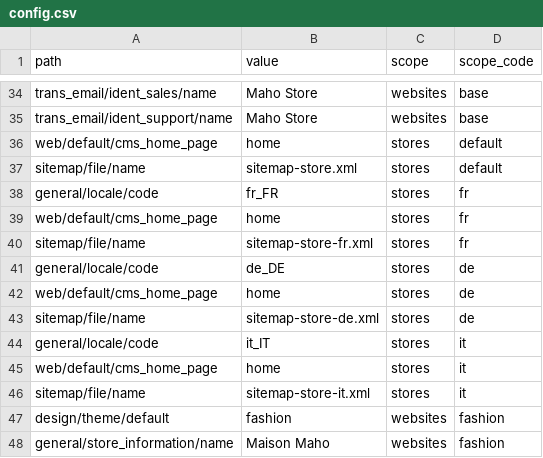
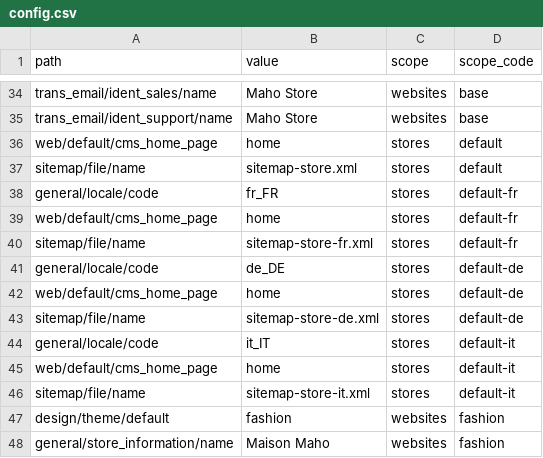
Before and after one commit to MahoCommerce/maho-sample-data, a CSV file: packs/_shared/config.csv, drawn as a sheet; only a part is shown, gaps mark what is left out.

```diff
--- a/packs/_shared/config.csv
+++ b/packs/_shared/config.csv
@@ -37,11 +37,11 @@ web/default/cms_home_page,home,stores,default
 sitemap/file/name,sitemap-store.xml,stores,default
-general/locale/code,fr_FR,stores,fr
-web/default/cms_home_page,home,stores,fr
-sitemap/file/name,sitemap-store-fr.xml,stores,fr
-general/locale/code,de_DE,stores,de
-web/default/cms_home_page,home,stores,de
-sitemap/file/name,sitemap-store-de.xml,stores,de
-general/locale/code,it_IT,stores,it
-web/default/cms_home_page,home,stores,it
-sitemap/file/name,sitemap-store-it.xml,stores,it
+general/locale/code,fr_FR,stores,default-fr
+web/default/cms_home_page,home,stores,default-fr
+sitemap/file/name,sitemap-store-fr.xml,stores,default-fr
+general/locale/code,de_DE,stores,default-de
+web/default/cms_home_page,home,stores,default-de
+sitemap/file/name,sitemap-store-de.xml,stores,default-de
+general/locale/code,it_IT,stores,default-it
+web/default/cms_home_page,home,stores,default-it
+sitemap/file/name,sitemap-store-it.xml,stores,default-it
 design/theme/default,fashion,websites,fashion
```
Also changed, not shown: packs/_shared/attribute_options.csv, packs/store/categories.csv, 8 other files.
